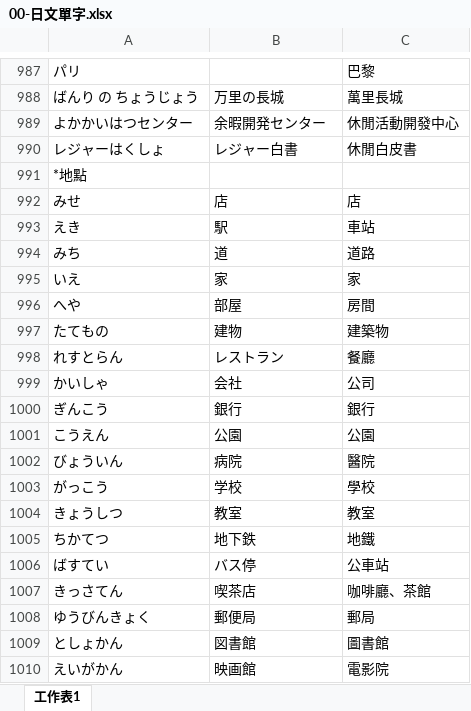
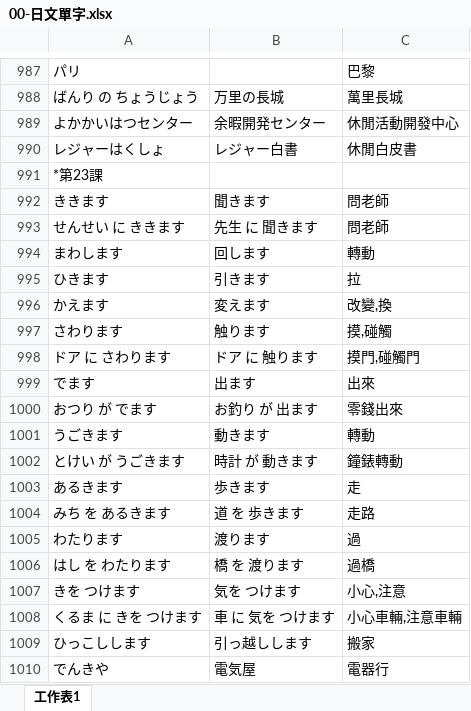
Before and after one commit to exp2718x/kana-trainer, an Excel workbook: 00-日文單字.xlsx, sheet 工作表1, drawn as a sheet; only a part is shown, gaps mark what is left out; the shorter side is filled out with more unchanged rows; values as stored, in another font and other column widths than the file's, no borders; the diff covers the shown part only; the diff names each change by its address in the sheet, - before the commit and + after, or states it on an @@ line.

```diff
--- a/00-日文單字.xlsx (sheet 工作表1)
+++ b/00-日文單字.xlsx (sheet 工作表1)
+row 991: *第23課
+row 992: ききます | 聞きます | 問老師
+row 993: せんせい に ききます | 先生 に 聞きます | 問老師
+row 994: まわします | 回します | 轉動
+row 995: ひきます | 引きます | 拉
+row 996: かえます | 変えます | 改變,換
+row 997: さわります | 触ります | 摸,碰觸
+row 998: ドア に さわります | ドア に 触ります | 摸門,碰觸門
+row 999: でます | 出ます | 出來
+row 1000: おつり が でます | お釣り が 出ます | 零錢出來
+row 1001: うごきます | 動きます | 轉動
+row 1002: とけい が うごきます | 時計 が 動きます | 鐘錶轉動
+row 1003: あるきます | 歩きます | 走
+row 1004: みち を あるきます | 道 を 歩きます | 走路
+row 1005: わたります | 渡ります | 過
+row 1006: はし を わたります | 橋 を 渡ります | 過橋
+row 1007: きを つけます | 気を つけます | 小心,注意
+row 1008: くるま に きを つけます | 車 に 気を つけます | 小心車輛,注意車輛
+row 1009: ひっこしします | 引っ越しします | 搬家
+row 1010: でんきや | 電気屋 | 電器行
```
Also changed, not shown: 23 added rows elsewhere in this sheet, 00-日語文型整理.xlsx.
